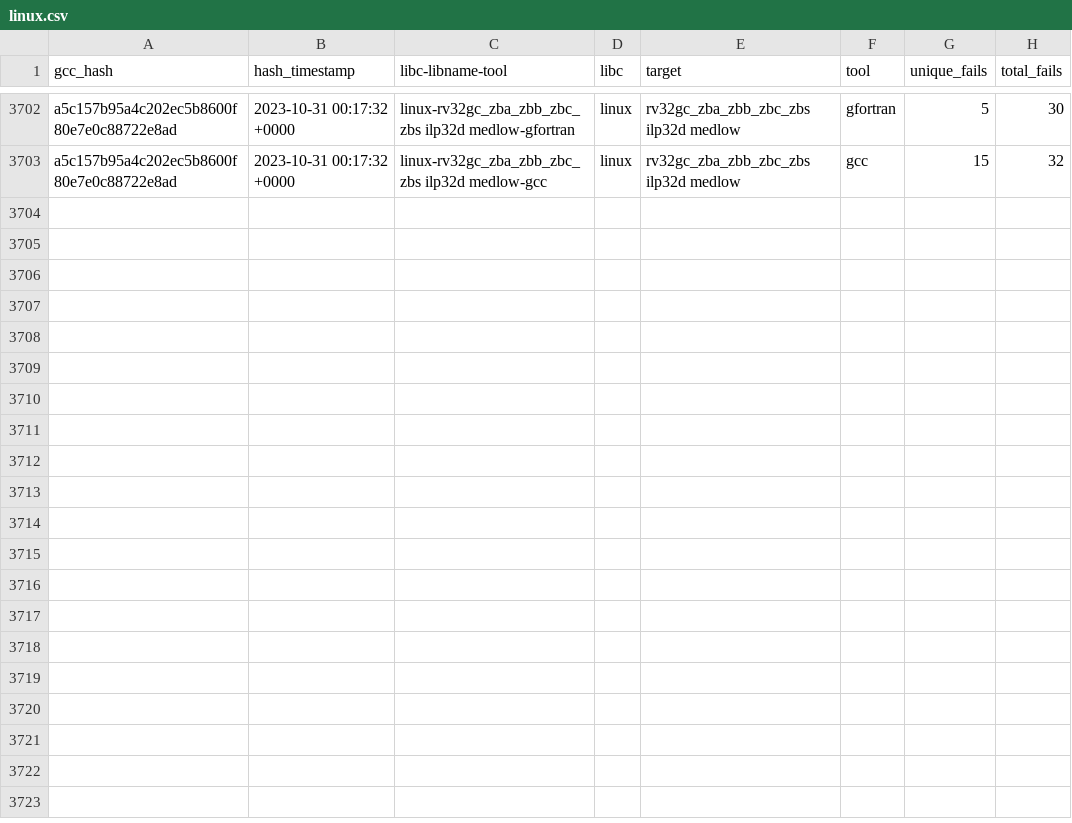
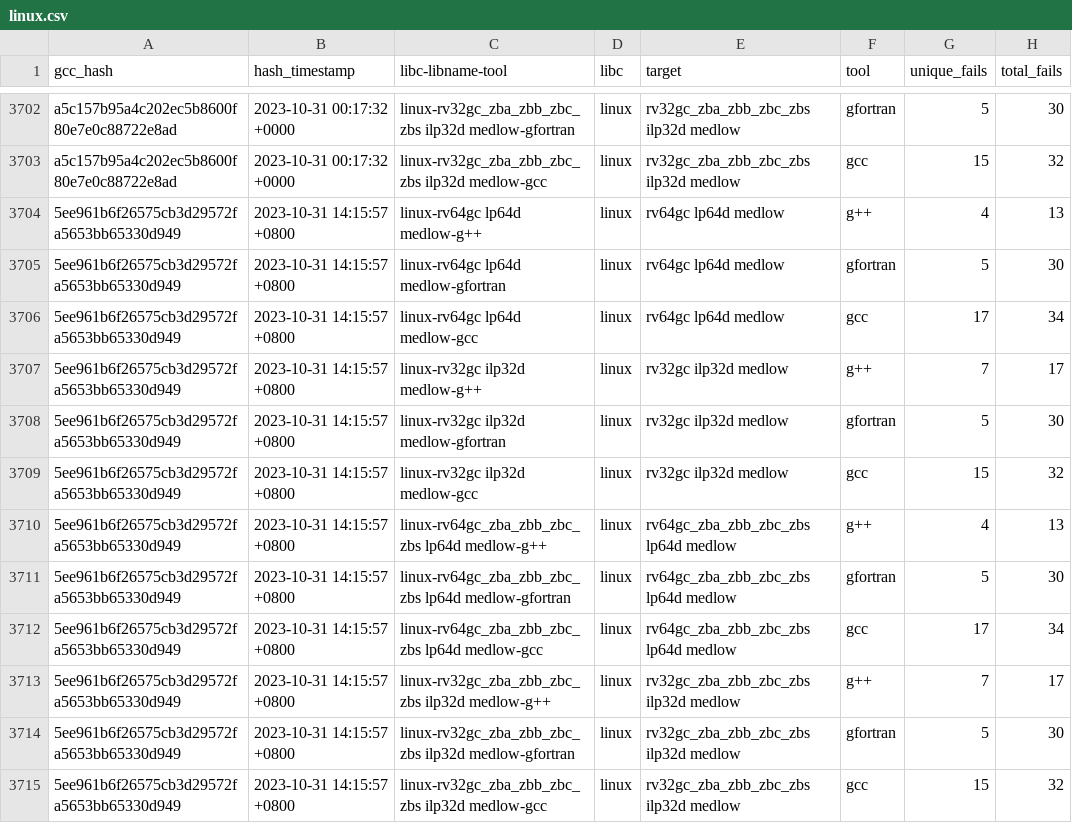
Before and after one commit to patrick-rivos/gcc-postcommit-ci, a CSV file: dashboard/linux.csv, drawn as a sheet; only a part is shown, gaps mark what is left out; the diff covers the shown part only; the diff names each change by its address in the sheet, - before the commit and + after, or states it on an @@ line.

Commit message:
CI: Update dashboard with latest runs

```diff
--- a/dashboard/linux.csv
+++ b/dashboard/linux.csv
+row 3704: 5ee961b6f26575cb3d29572fa5653bb65330d949 | 2023-10-31 14:15:57 +0800 | linux-rv64gc lp64d medlow-g++ | linux | rv64gc lp64d medlow | g++ | 4 | 13
+row 3705: 5ee961b6f26575cb3d29572fa5653bb65330d949 | 2023-10-31 14:15:57 +0800 | linux-rv64gc lp64d medlow-gfortran | linux | rv64gc lp64d medlow | gfortran | 5 | 30
+row 3706: 5ee961b6f26575cb3d29572fa5653bb65330d949 | 2023-10-31 14:15:57 +0800 | linux-rv64gc lp64d medlow-gcc | linux | rv64gc lp64d medlow | gcc | 17 | 34
+row 3707: 5ee961b6f26575cb3d29572fa5653bb65330d949 | 2023-10-31 14:15:57 +0800 | linux-rv32gc ilp32d medlow-g++ | linux | rv32gc ilp32d medlow | g++ | 7 | 17
+row 3708: 5ee961b6f26575cb3d29572fa5653bb65330d949 | 2023-10-31 14:15:57 +0800 | linux-rv32gc ilp32d medlow-gfortran | linux | rv32gc ilp32d medlow | gfortran | 5 | 30
+row 3709: 5ee961b6f26575cb3d29572fa5653bb65330d949 | 2023-10-31 14:15:57 +0800 | linux-rv32gc ilp32d medlow-gcc | linux | rv32gc ilp32d medlow | gcc | 15 | 32
+row 3710: 5ee961b6f26575cb3d29572fa5653bb65330d949 | 2023-10-31 14:15:57 +0800 | linux-rv64gc_zba_zbb_zbc_zbs lp64d medlow-g++ | linux | rv64gc_zba_zbb_zbc_zbs lp64d medlow | g++ | 4 | 13
+row 3711: 5ee961b6f26575cb3d29572fa5653bb65330d949 | 2023-10-31 14:15:57 +0800 | linux-rv64gc_zba_zbb_zbc_zbs lp64d medlow-gfortran | linux | rv64gc_zba_zbb_zbc_zbs lp64d medlow | gfortran | 5 | 30
+row 3712: 5ee961b6f26575cb3d29572fa5653bb65330d949 | 2023-10-31 14:15:57 +0800 | linux-rv64gc_zba_zbb_zbc_zbs lp64d medlow-gcc | linux | rv64gc_zba_zbb_zbc_zbs lp64d medlow | gcc | 17 | 34
+row 3713: 5ee961b6f26575cb3d29572fa5653bb65330d949 | 2023-10-31 14:15:57 +0800 | linux-rv32gc_zba_zbb_zbc_zbs ilp32d medlow-g++ | linux | rv32gc_zba_zbb_zbc_zbs ilp32d medlow | g++ | 7 | 17
+row 3714: 5ee961b6f26575cb3d29572fa5653bb65330d949 | 2023-10-31 14:15:57 +0800 | linux-rv32gc_zba_zbb_zbc_zbs ilp32d medlow-gfortran | linux | rv32gc_zba_zbb_zbc_zbs ilp32d medlow | gfortran | 5 | 30
+row 3715: 5ee961b6f26575cb3d29572fa5653bb65330d949 | 2023-10-31 14:15:57 +0800 | linux-rv32gc_zba_zbb_zbc_zbs ilp32d medlow-gcc | linux | rv32gc_zba_zbb_zbc_zbs ilp32d medlow | gcc | 15 | 32
```
Also changed, not shown: 12 added rows elsewhere in this file, dashboard/newlib.csv, 16 other files.
